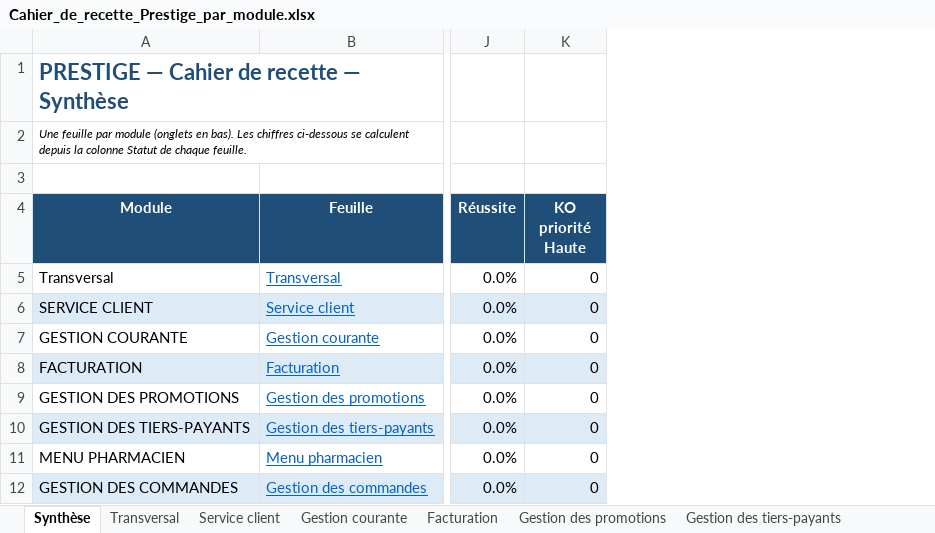
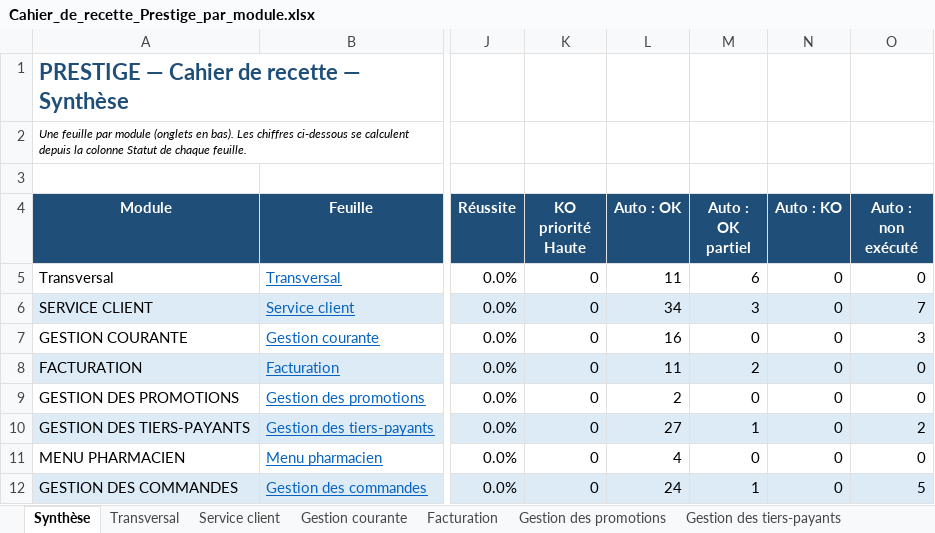
Before and after one commit to airm5500/prestige, an Excel workbook: docs/recette/Cahier_de_recette_Prestige_par_module.xlsx, sheet Synthèse, drawn as a sheet; only a part is shown, gaps mark what is left out; values as stored, in another font and other column widths than the file's, no borders; the diff names each change by its address in the sheet, - before the commit and + after, or states it on an @@ line.

```diff
--- a/docs/recette/Cahier_de_recette_Prestige_par_module.xlsx (sheet Synthèse)
+++ b/docs/recette/Cahier_de_recette_Prestige_par_module.xlsx (sheet Synthèse)
+column L (Auto : OK), rows 5-12: 11 | 34 | 16 | 11 | 2 | 27 | 4 | 24
+column M (Auto : OK partiel), rows 5-12: 6 | 3 | 0 | 2 | 0 | 1 | 0 | 1
+column N (Auto : KO), rows 5-12: all 0
+column O (Auto : non exécuté), rows 5-12: 0 | 7 | 3 | 0 | 0 | 2 | 0 | 5
```
Also changed, not shown: sheet Avis clients, sheet Retrocession, sheet Gestion des promotions, sheet Gestion client, sheet Campagnes SMS - WhatsApp, sheet Menu pharmacien, 14 more sheets, 1 other file.
